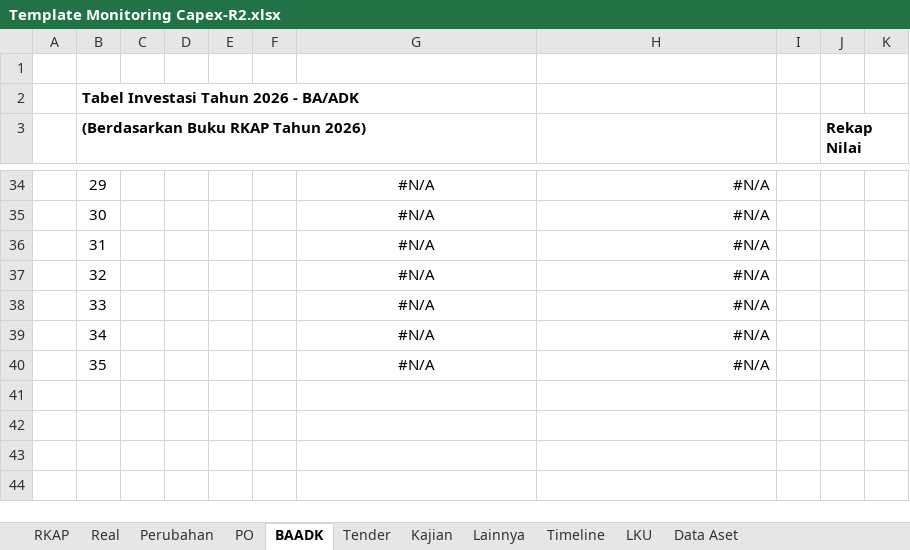
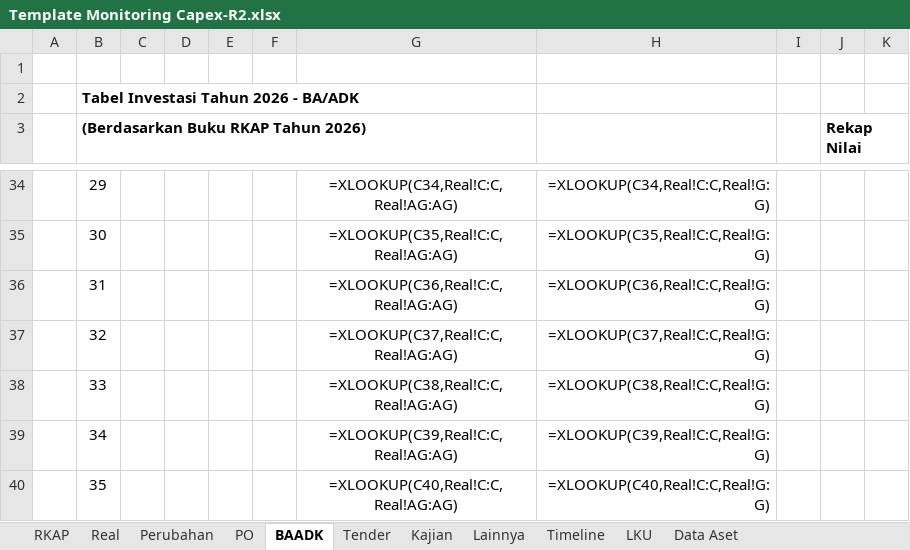
Before and after one commit to Akramz15/Capex-PT-Dahana, an Excel workbook: docs/Template Monitoring Capex-R2.xlsx, sheet BAADK, drawn as a sheet; only a part is shown, gaps mark what is left out; values as stored, in another font and other column widths than the file's, no borders; formulas without a stored value are shown as written; charts and pictures not drawn; the diff covers the shown part only; the diff names each change by its address in the sheet, - before the commit and + after, or states it on an @@ line.

```diff
--- a/docs/Template Monitoring Capex-R2.xlsx (sheet BAADK)
+++ b/docs/Template Monitoring Capex-R2.xlsx (sheet BAADK)
-G34: #N/A
+G34: =XLOOKUP(C34,Real!C:C,Real!AG:AG)
-H34: #N/A
+H34: =XLOOKUP(C34,Real!C:C,Real!G:G)
-G35: #N/A
+G35: =XLOOKUP(C35,Real!C:C,Real!AG:AG)
-H35: #N/A
+H35: =XLOOKUP(C35,Real!C:C,Real!G:G)
-G36: #N/A
+G36: =XLOOKUP(C36,Real!C:C,Real!AG:AG)
-H36: #N/A
+H36: =XLOOKUP(C36,Real!C:C,Real!G:G)
-G37: #N/A
+G37: =XLOOKUP(C37,Real!C:C,Real!AG:AG)
-H37: #N/A
+H37: =XLOOKUP(C37,Real!C:C,Real!G:G)
-G38: #N/A
+G38: =XLOOKUP(C38,Real!C:C,Real!AG:AG)
-H38: #N/A
+H38: =XLOOKUP(C38,Real!C:C,Real!G:G)
-G39: #N/A
+G39: =XLOOKUP(C39,Real!C:C,Real!AG:AG)
-H39: #N/A
+H39: =XLOOKUP(C39,Real!C:C,Real!G:G)
-G40: #N/A
+G40: =XLOOKUP(C40,Real!C:C,Real!AG:AG)
-H40: #N/A
+H40: =XLOOKUP(C40,Real!C:C,Real!G:G)
```
Also changed, not shown: 67 edited cells elsewhere in this sheet, sheet Timeline, sheet LKU, sheet RKAP, sheet Real, sheet Lainnya, sheet Tender, 3 more sheets, hidden cells, charts or pictures, backend/templates/Template Monitoring Capex-R2.xlsx.
